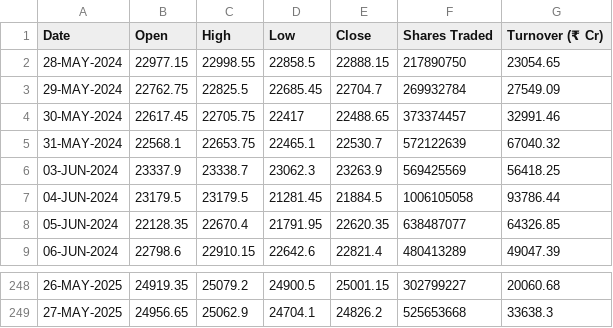
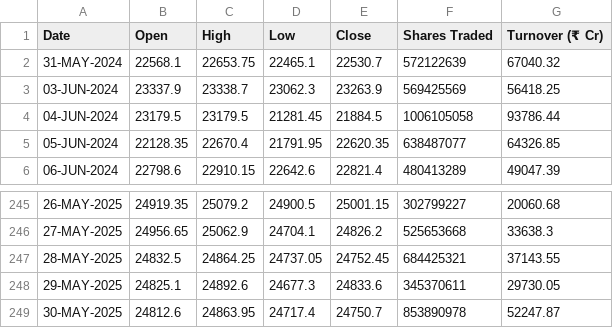
Before and after one commit to shritish20/VolGuard, a CSV file: nifty_50.csv, drawn as a sheet; only a part is shown, gaps mark what is left out; removed rows and columns are numbered as before the commit, all else as after; the diff names each change by its address in the sheet, - before the commit and + after, or states it on an @@ line.

Commit message:
Add files via upload

```diff
--- a/nifty_50.csv
+++ b/nifty_50.csv
-row 2: 28-MAY-2024 | 22977.15 | 22998.55 | 22858.5 | 22888.15 | 217890750 | 23054.65
-row 3: 29-MAY-2024 | 22762.75 | 22825.5 | 22685.45 | 22704.7 | 269932784 | 27549.09
-row 4: 30-MAY-2024 | 22617.45 | 22705.75 | 22417 | 22488.65 | 373374457 | 32991.46
+row 247: 28-MAY-2025 | 24832.5 | 24864.25 | 24737.05 | 24752.45 | 684425321 | 37143.55
+row 248: 29-MAY-2025 | 24825.1 | 24892.6 | 24677.3 | 24833.6 | 345370611 | 29730.05
+row 249: 30-MAY-2025 | 24812.6 | 24863.95 | 24717.4 | 24750.7 | 853890978 | 52247.87
```
